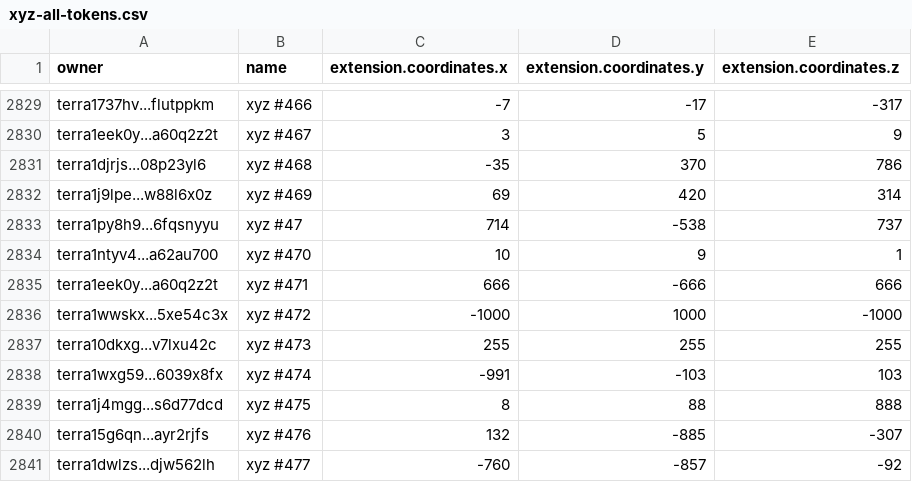
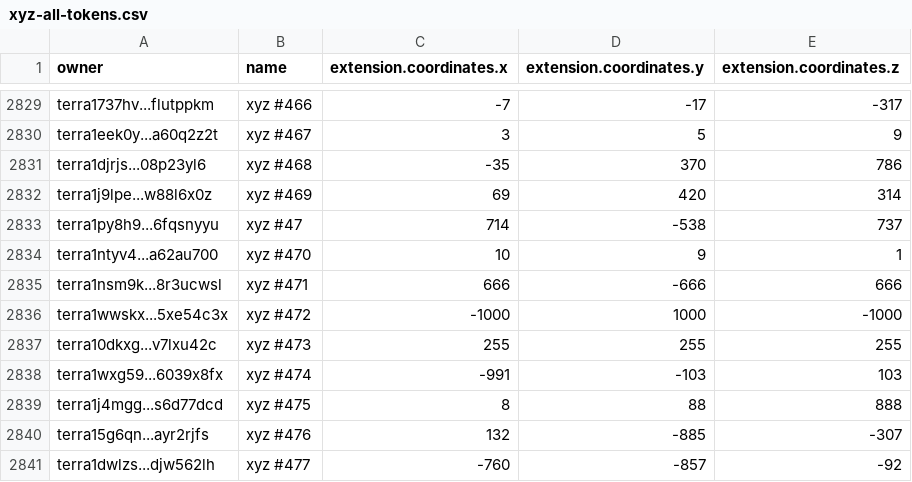
Before and after one commit to cryptoYJ/xyz-tools, a CSV file: xyz-all-tokens.csv, drawn as a sheet; only a part is shown, gaps mark what is left out.

Commit message:
update data

```diff
--- a/xyz-all-tokens.csv
+++ b/xyz-all-tokens.csv
@@ -2834,3 +2834,3 @@
 "terra1ntyv4...a62au700","xyz #470",10,9,1
-"terra1eek0y...a60q2z2t","xyz #471",666,-666,666
+"terra1nsm9k...8r3ucwsl","xyz #471",666,-666,666
 "terra1wwskx...5xe54c3x","xyz #472",-1000,1000,-1000
```
Also changed, not shown: 1 other file.
